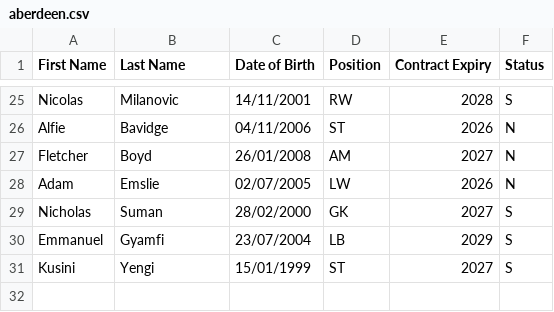
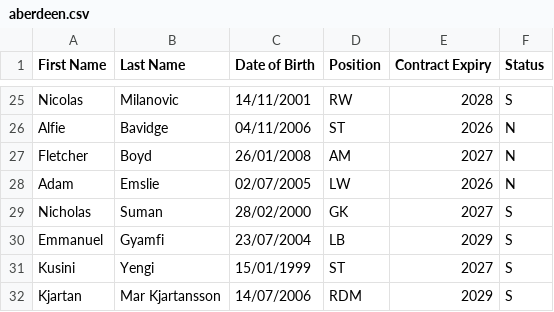
Before and after one commit to smilingdemon/squad-analysis, a CSV file: aberdeen.csv, drawn as a sheet; only a part is shown, gaps mark what is left out.

Commit message:
Updated for Kjartansson signing.

```diff
--- a/aberdeen.csv
+++ b/aberdeen.csv
@@ -31 +31,2 @@ Emmanuel,Gyamfi,23/07/2004,LB,2029,S
 Kusini,Yengi,15/01/1999,ST,2027,S
+Kjartan, Mar Kjartansson,14/07/2006,RDM,2029,S
```
Also changed, not shown: 2 other files.
